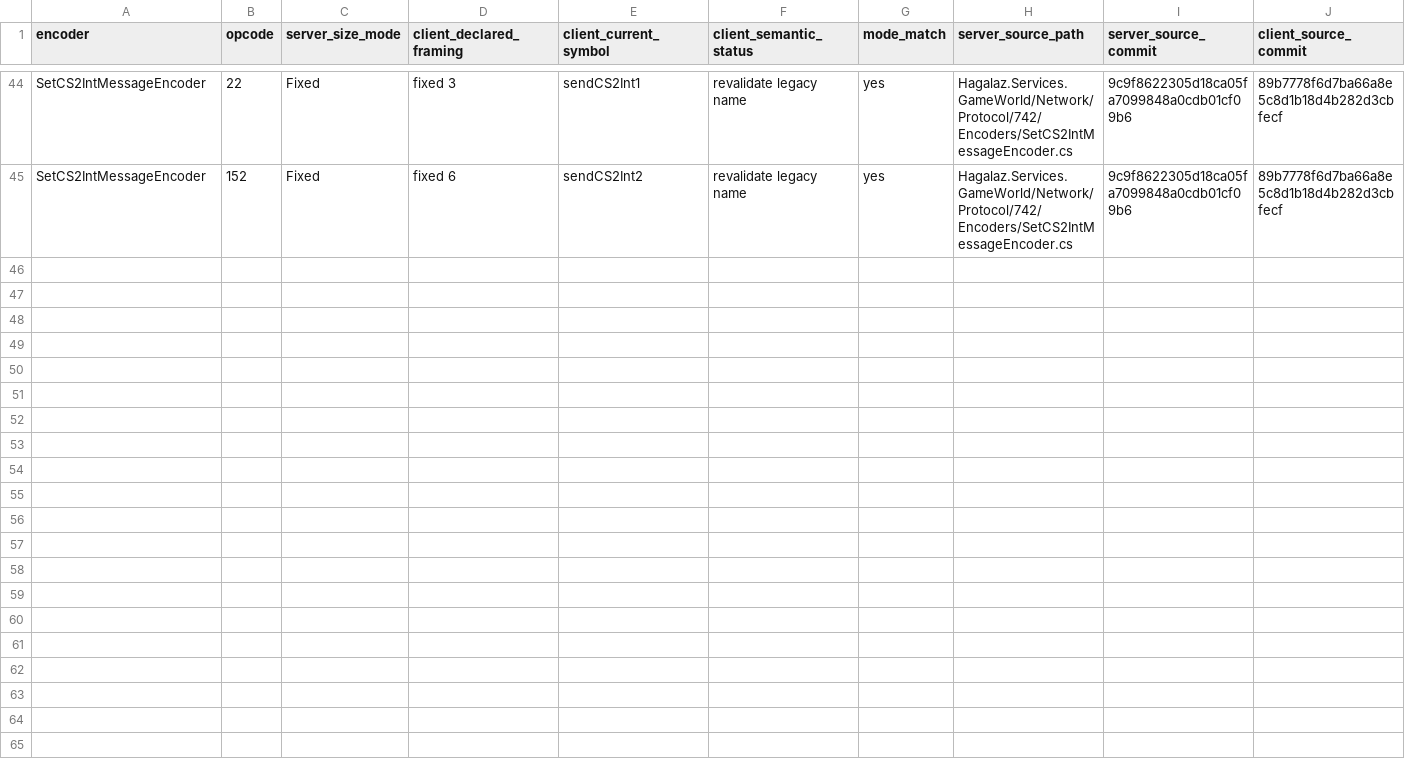
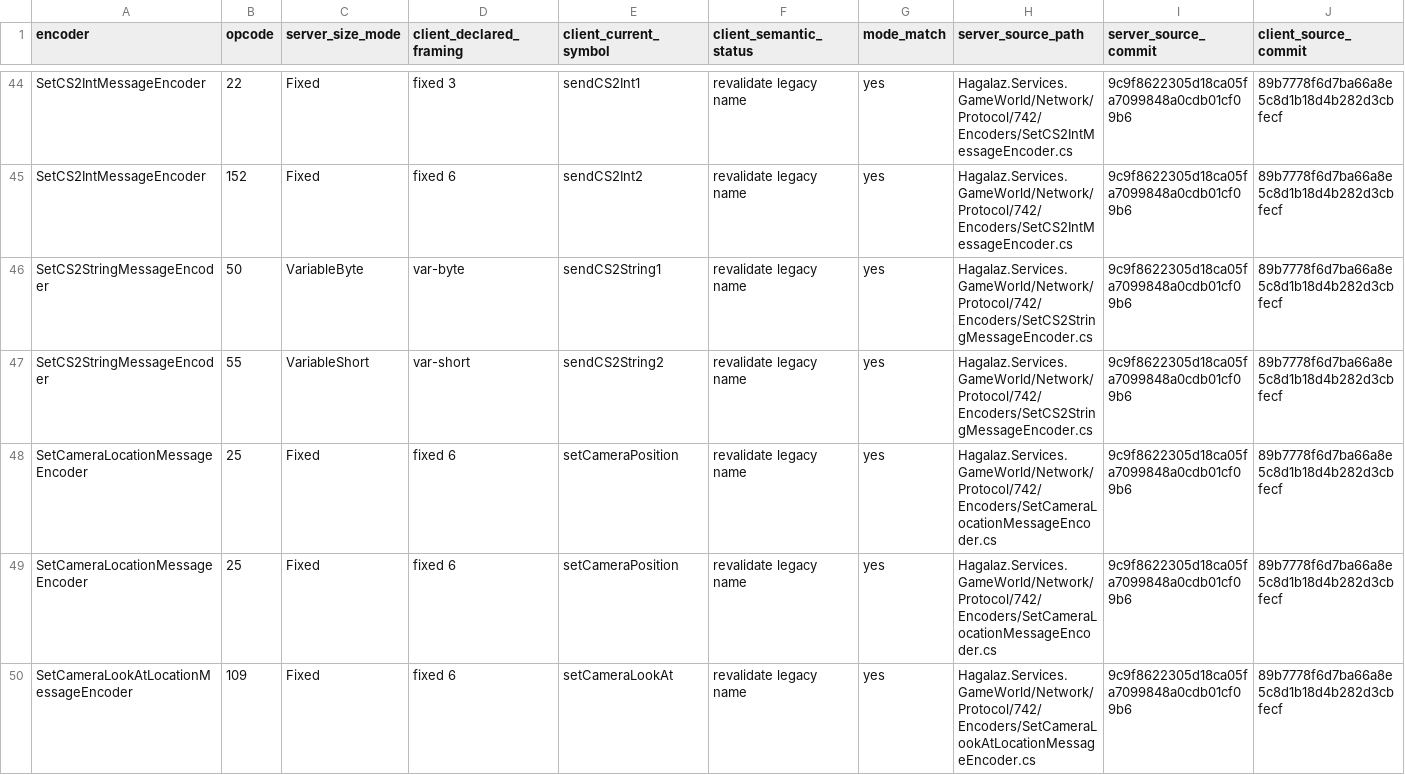
Before and after one commit to frankvdb7/Hagalaz, a CSV file: docs/revision-742/data/catalogs/server-to-client-encoder-crosswalk.csv, drawn as a sheet; only a part is shown, gaps mark what is left out; the diff covers the shown part only.

Commit message:
docs: reconcile fourth 742 server-to-client encoder batch

```diff
--- a/docs/revision-742/data/catalogs/server-to-client-encoder-crosswalk.csv
+++ b/docs/revision-742/data/catalogs/server-to-client-encoder-crosswalk.csv
@@ -45 +45,6 @@ SetCS2IntMessageEncoder,22,Fixed,fixed 3,sendCS2Int1,revalidate legacy name,yes,
 SetCS2IntMessageEncoder,152,Fixed,fixed 6,sendCS2Int2,revalidate legacy name,yes,Hagalaz.Services.GameWorld/Network/Protocol/742/Encoders/SetCS2IntMessageEncoder.cs,9c9f8622305d18ca05fa7099848a0cdb01cf09b6,89b7778f6d7ba66a8e5c8d1b18d4b282d3cbfecf
+SetCS2StringMessageEncoder,50,VariableByte,var-byte,sendCS2String1,revalidate legacy name,yes,Hagalaz.Services.GameWorld/Network/Protocol/742/Encoders/SetCS2StringMessageEncoder.cs,9c9f8622305d18ca05fa7099848a0cdb01cf09b6,89b7778f6d7ba66a8e5c8d1b18d4b282d3cbfecf
+SetCS2StringMessageEncoder,55,VariableShort,var-short,sendCS2String2,revalidate legacy name,yes,Hagalaz.Services.GameWorld/Network/Protocol/742/Encoders/SetCS2StringMessageEncoder.cs,9c9f8622305d18ca05fa7099848a0cdb01cf09b6,89b7778f6d7ba66a8e5c8d1b18d4b282d3cbfecf
+SetCameraLocationMessageEncoder,25,Fixed,fixed 6,setCameraPosition,revalidate legacy name,yes,Hagalaz.Services.GameWorld/Network/Protocol/742/Encoders/SetCameraLocationMessageEncoder.cs,9c9f8622305d18ca05fa7099848a0cdb01cf09b6,89b7778f6d7ba66a8e5c8d1b18d4b282d3cbfecf
+SetCameraLocationMessageEncoder,25,Fixed,fixed 6,setCameraPosition,revalidate legacy name,yes,Hagalaz.Services.GameWorld/Network/Protocol/742/Encoders/SetCameraLocationMessageEncoder.cs,9c9f8622305d18ca05fa7099848a0cdb01cf09b6,89b7778f6d7ba66a8e5c8d1b18d4b282d3cbfecf
+SetCameraLookAtLocationMessageEncoder,109,Fixed,fixed 6,setCameraLookAt,revalidate legacy name,yes,Hagalaz.Services.GameWorld/Network/Protocol/742/Encoders/SetCameraLookAtLocationMessageEncoder.cs,9c9f8622305d18ca05fa7099848a0cdb01cf09b6,89b7778f6d7ba66a8e5c8d1b18d4b282d3cbfecf
```
Also changed, not shown: 14 added rows elsewhere in this file.
